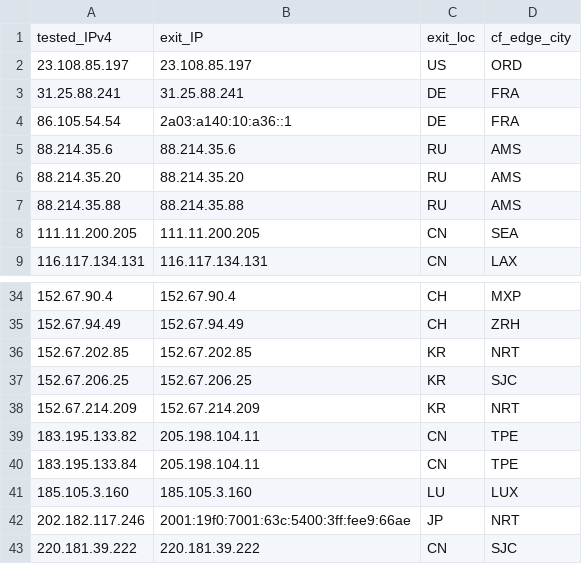
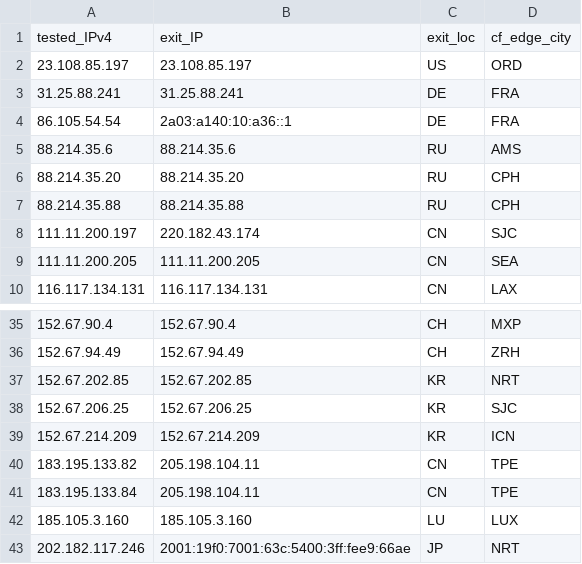
Before and after one commit to tr1s7an/Unofficial-Cloudflare-nodes, a CSV file: results.csv, drawn as a sheet; only a part is shown, gaps mark what is left out.

Commit message:
Update

```diff
--- a/results.csv
+++ b/results.csv
@@ -5,4 +5,5 @@ tested_IPv4,exit_IP,exit_loc,cf_edge_city
 88.214.35.6,88.214.35.6,RU,AMS,
-88.214.35.20,88.214.35.20,RU,AMS,
-88.214.35.88,88.214.35.88,RU,AMS,
+88.214.35.20,88.214.35.20,RU,CPH,
+88.214.35.88,88.214.35.88,RU,CPH,
+111.11.200.197,220.182.43.174,CN,SJC,
 111.11.200.205,111.11.200.205,CN,SEA,
@@ -37,3 +38,3 @@ tested_IPv4,exit_IP,exit_loc,cf_edge_city
 152.67.206.25,152.67.206.25,KR,SJC,
-152.67.214.209,152.67.214.209,KR,NRT,
+152.67.214.209,152.67.214.209,KR,ICN,
 183.195.133.82,205.198.104.11,CN,TPE,
@@ -42,2 +43 @@ tested_IPv4,exit_IP,exit_loc,cf_edge_city
 202.182.117.246,2001:19f0:7001:63c:5400:3ff:fee9:66ae,JP,NRT,
-220.181.39.222,220.181.39.222,CN,SJC,
```
